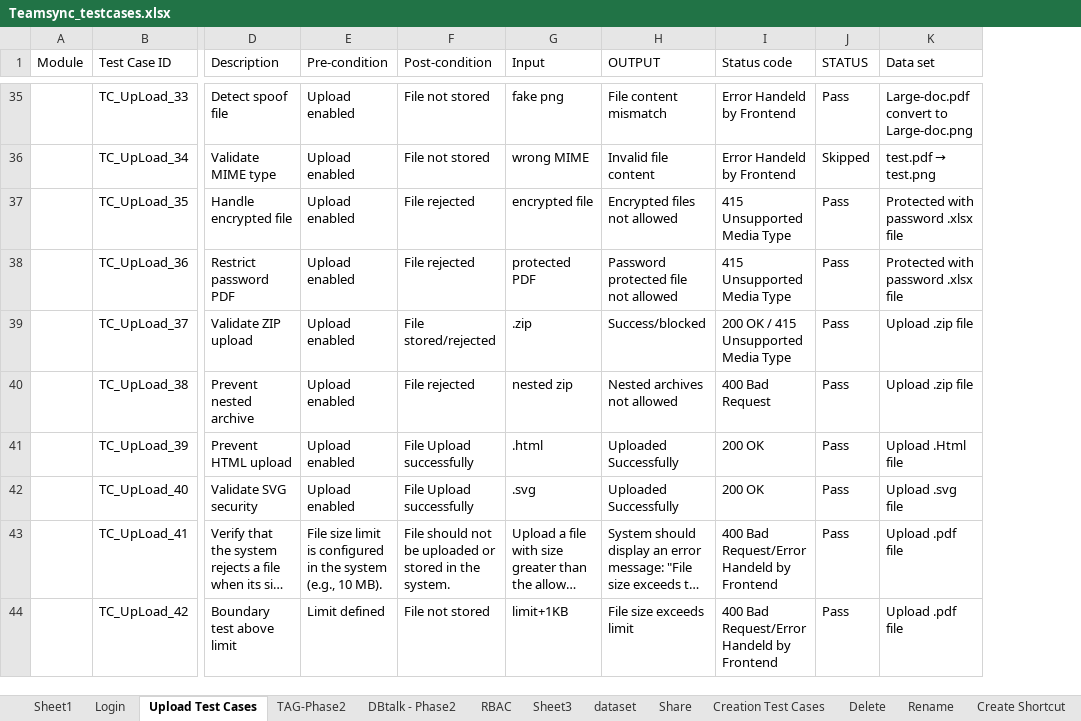
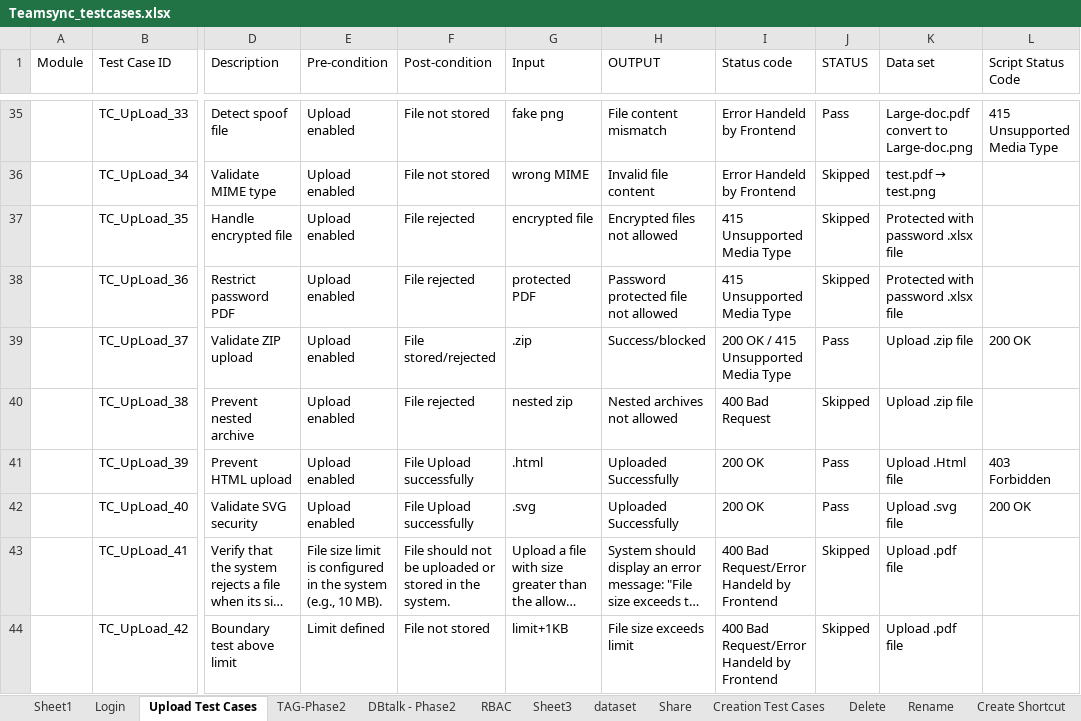
Before and after one commit to costaankit/Teamsync, an Excel workbook: Data Set/Teamsync_testcases.xlsx, sheet Upload Test Cases, drawn as a sheet; only a part is shown, gaps mark what is left out; long unchanged cells end in …; values as stored, in another font and other column widths than the file's, no cell formats; the diff covers the shown part only; the diff names each change by its address in the sheet, - before the commit and + after, or states it on an @@ line.

```diff
--- a/Data Set/Teamsync_testcases.xlsx (sheet Upload Test Cases)
+++ b/Data Set/Teamsync_testcases.xlsx (sheet Upload Test Cases)
+column L (Script Status Code), rows 35-42: 415 Unsupported Media Type |  |  |  | 200 OK |  | 403 Forbidden | 200 OK
-J37:J38 (STATUS): Pass
+J37:J38 (STATUS): Skipped
-J40 (STATUS): Pass
+J40 (STATUS): Skipped
-J43:J44 (STATUS): Pass
+J43:J44 (STATUS): Skipped
```
Also changed, not shown: 24 edited cells elsewhere in this sheet, sheet Login, cell formats, Data Set/Teamsync_testcases.backup.xlsx, Data Set/_test_copy.backup.xlsx, 14 other files.
